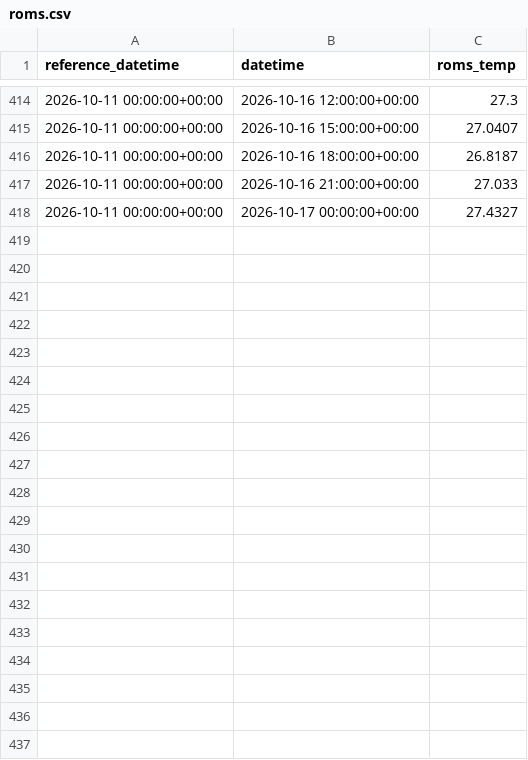
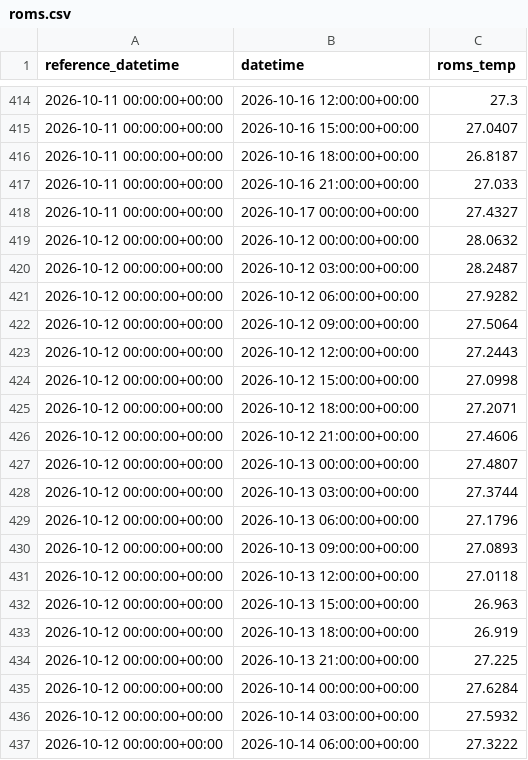
Before and after one commit to kilo-uhh/kilo-uhh.github.io, a CSV file: hilo-forecast/forecast/archive/roms.csv, drawn as a sheet; only a part is shown, gaps mark what is left out; the diff covers the shown part only; the diff names each change by its address in the sheet, - before the commit and + after, or states it on an @@ line.

```diff
--- a/hilo-forecast/forecast/archive/roms.csv
+++ b/hilo-forecast/forecast/archive/roms.csv
+row 419: 2026-10-12 00:00:00+00:00 | 2026-10-12 00:00:00+00:00 | 28.0632
+row 420: 2026-10-12 00:00:00+00:00 | 2026-10-12 03:00:00+00:00 | 28.2487
+row 421: 2026-10-12 00:00:00+00:00 | 2026-10-12 06:00:00+00:00 | 27.9282
+row 422: 2026-10-12 00:00:00+00:00 | 2026-10-12 09:00:00+00:00 | 27.5064
+row 423: 2026-10-12 00:00:00+00:00 | 2026-10-12 12:00:00+00:00 | 27.2443
+row 424: 2026-10-12 00:00:00+00:00 | 2026-10-12 15:00:00+00:00 | 27.0998
+row 425: 2026-10-12 00:00:00+00:00 | 2026-10-12 18:00:00+00:00 | 27.2071
+row 426: 2026-10-12 00:00:00+00:00 | 2026-10-12 21:00:00+00:00 | 27.4606
+row 427: 2026-10-12 00:00:00+00:00 | 2026-10-13 00:00:00+00:00 | 27.4807
+row 428: 2026-10-12 00:00:00+00:00 | 2026-10-13 03:00:00+00:00 | 27.3744
+row 429: 2026-10-12 00:00:00+00:00 | 2026-10-13 06:00:00+00:00 | 27.1796
+row 430: 2026-10-12 00:00:00+00:00 | 2026-10-13 09:00:00+00:00 | 27.0893
+row 431: 2026-10-12 00:00:00+00:00 | 2026-10-13 12:00:00+00:00 | 27.0118
+row 432: 2026-10-12 00:00:00+00:00 | 2026-10-13 15:00:00+00:00 | 26.963
+row 433: 2026-10-12 00:00:00+00:00 | 2026-10-13 18:00:00+00:00 | 26.919
+row 434: 2026-10-12 00:00:00+00:00 | 2026-10-13 21:00:00+00:00 | 27.225
+row 435: 2026-10-12 00:00:00+00:00 | 2026-10-14 00:00:00+00:00 | 27.6284
+row 436: 2026-10-12 00:00:00+00:00 | 2026-10-14 03:00:00+00:00 | 27.5932
+row 437: 2026-10-12 00:00:00+00:00 | 2026-10-14 06:00:00+00:00 | 27.3222
```
Also changed, not shown: 30 added rows elsewhere in this file, hilo-forecast/forecast/archive/issues.csv, hilo-forecast/forecast/archive/obs_3h.csv, 2 other files.
